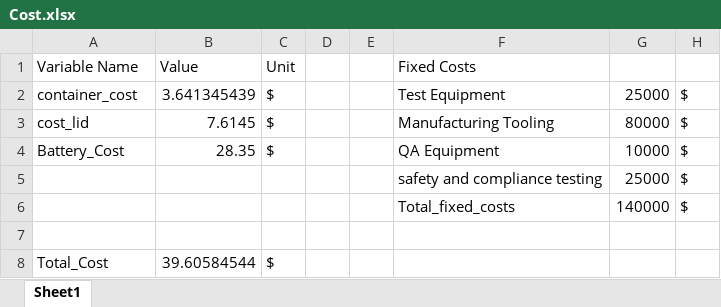
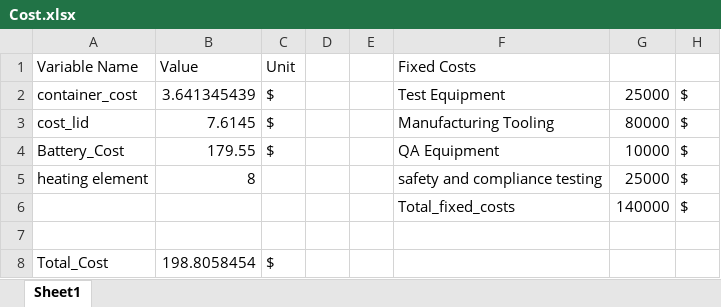
Before and after one commit to mbailey44/ASE6002PEK, an Excel workbook: Cost/Cost.xlsx, sheet Sheet1, drawn as a sheet; values as stored, in another font and other column widths than the file's, no borders; the diff names each change by its address in the sheet, - before the commit and + after, or states it on an @@ line.

```diff
--- a/Cost/Cost.xlsx (sheet Sheet1)
+++ b/Cost/Cost.xlsx (sheet Sheet1)
-B4 (Value): 28.35
+B4 (Value): 179.55
-A5 (Variable Name): (empty)
+A5 (Variable Name): heating element
-B5 (Value): (empty)
+B5 (Value): 8
-B8 (Value): 39.60584544
+B8 (Value): 198.8058454
```
Also changed, not shown: Battery_Capacity/Battery_Capacity.xlsx, Boils_per_Charge/Boils_per_Charge.xlsx, 24 other files.
